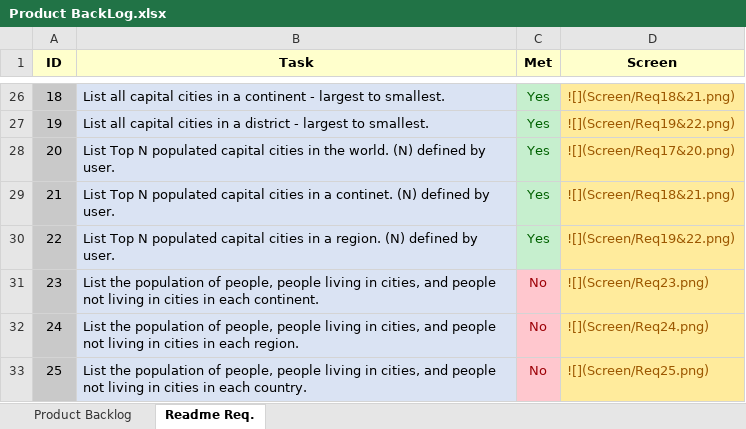
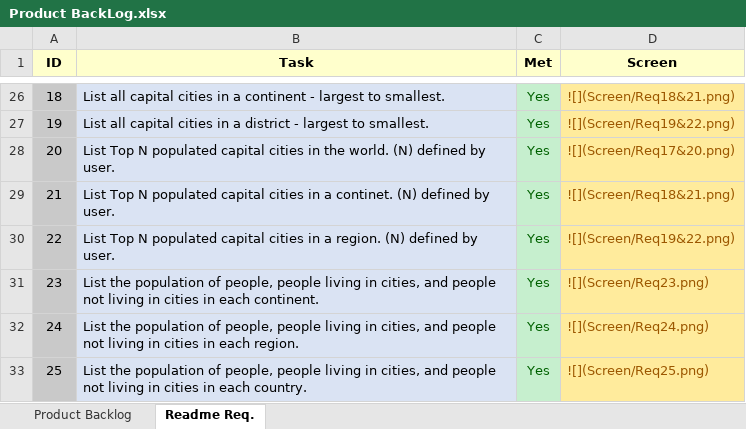
Before and after one commit to KaitlinCarlon/SEM-Project, an Excel workbook: Product Backlog/Product BackLog.xlsx, sheet Readme Req., drawn as a sheet; only a part is shown, gaps mark what is left out; values as stored, in another font and other column widths than the file's, no borders; the diff names each change by its address in the sheet, - before the commit and + after, or states it on an @@ line.

```diff
--- a/Product Backlog/Product BackLog.xlsx (sheet Readme Req.)
+++ b/Product Backlog/Product BackLog.xlsx (sheet Readme Req.)
-C31:C33 (Met): No
+C31:C33 (Met): Yes
@@ C31:C33 fill: #FFC7CE → #C6EFCE, text colour: #9C0006 → #006100 @@
```
Also changed, not shown: sheet Product Backlog, 5 other files.
